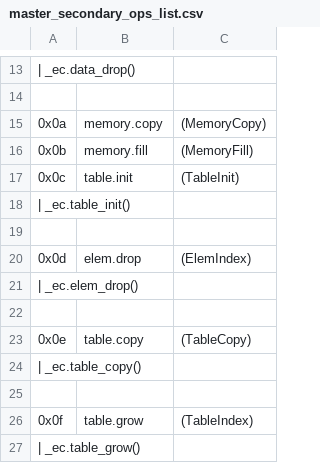
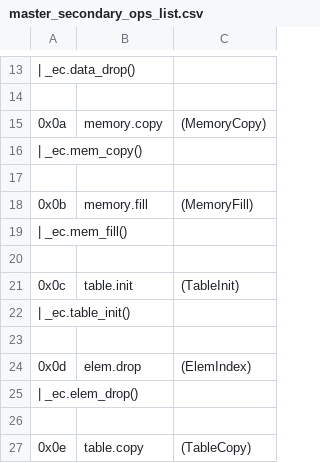
Before and after one commit to jblebrun/wrausmt, a CSV file: codegen/master_secondary_ops_list.csv, drawn as a sheet; only a part is shown, gaps mark what is left out; the shorter side is filled out with more unchanged rows; the diff names each change by its address in the sheet, - before the commit and + after, or states it on an @@ line.

```diff
--- a/codegen/master_secondary_ops_list.csv
+++ b/codegen/master_secondary_ops_list.csv
+row 16: | _ec.mem_copy()
+row 17: (empty)
+row 19: | _ec.mem_fill()
+row 20: (empty)
```
Also changed, not shown: codegen/master_ops_list.csv, 7 other files.
